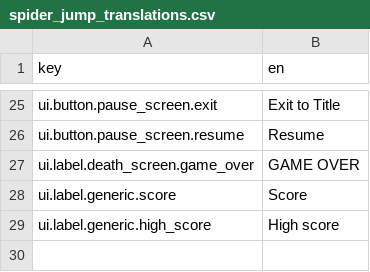
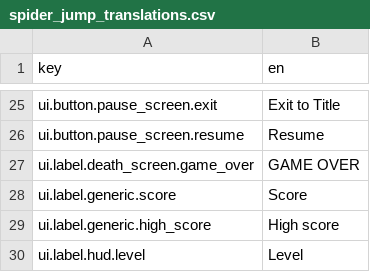
Before and after one commit to Flamenccio/spider-jump, a CSV file: translations/spider_jump_translations.csv, drawn as a sheet; only a part is shown, gaps mark what is left out; the diff names each change by its address in the sheet, - before the commit and + after, or states it on an @@ line.

Commit message:
show difficulty level on HUD

```diff
--- a/translations/spider_jump_translations.csv
+++ b/translations/spider_jump_translations.csv
+row 30: ui.label.hud.level | Level
```
Also changed, not shown: 6 other files.
